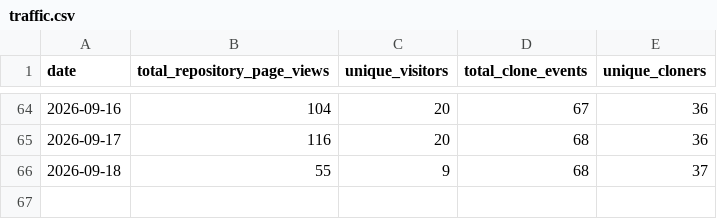
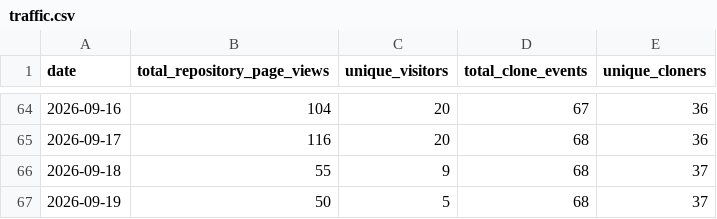
Before and after one commit to stephkillingsworth/CoC_Chapter4, a CSV file: analytics/traffic.csv, drawn as a sheet; only a part is shown, gaps mark what is left out; the diff names each change by its address in the sheet, - before the commit and + after, or states it on an @@ line.

```diff
--- a/analytics/traffic.csv
+++ b/analytics/traffic.csv
+row 67: 2026-09-19 | 50 | 5 | 68 | 37
```
